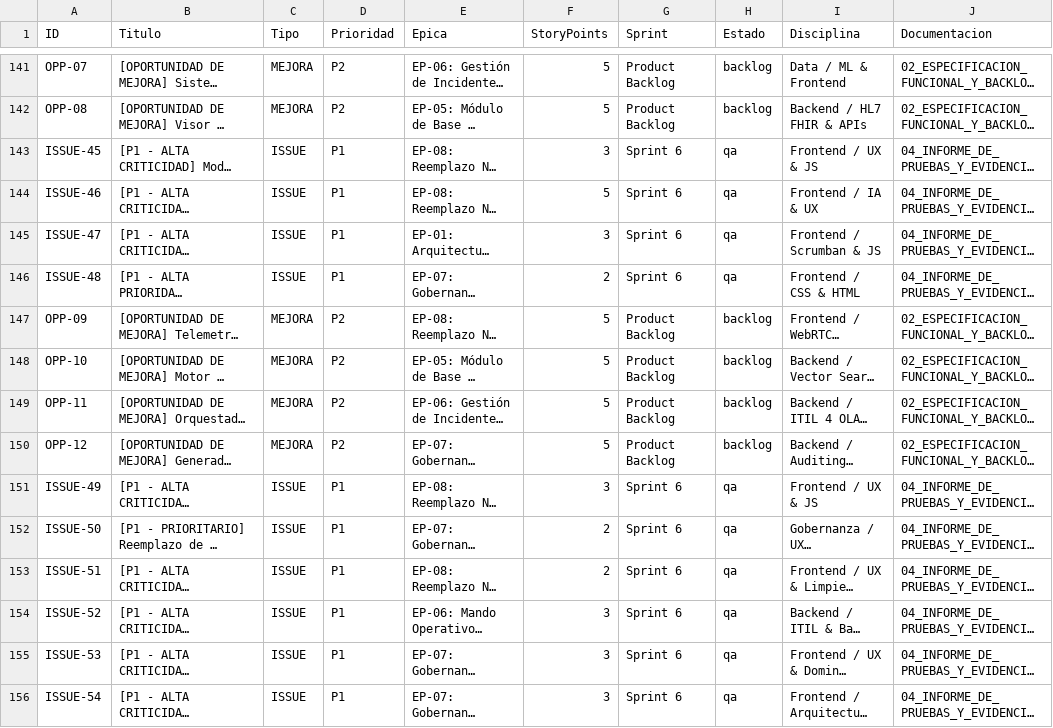
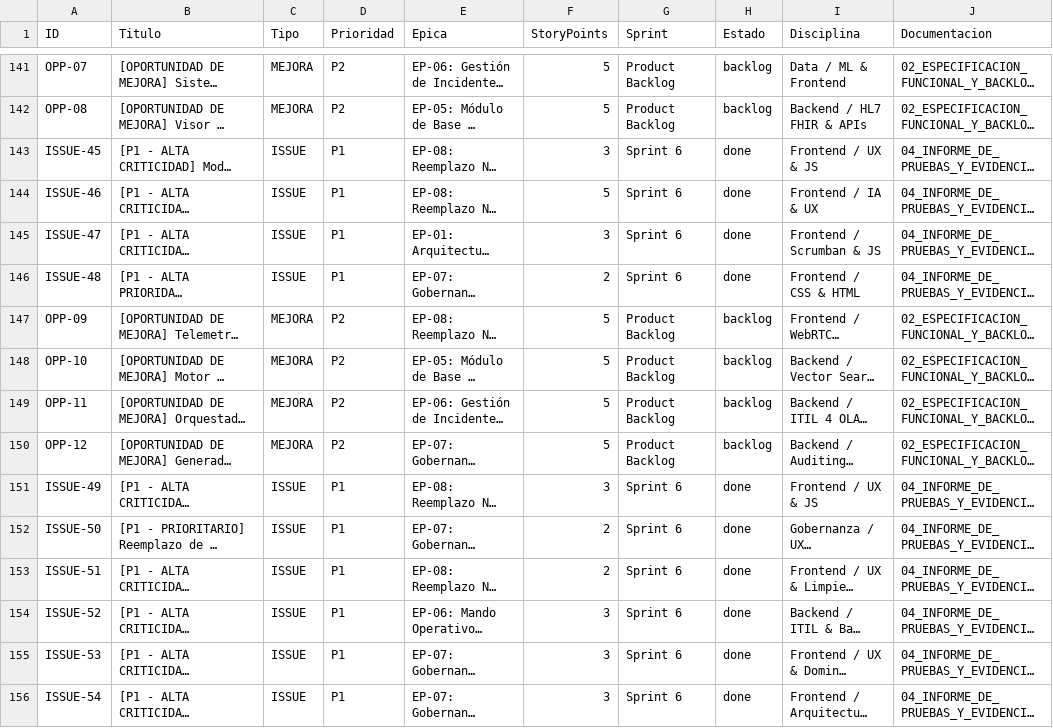
Before and after one commit to FREDDY-cloud395/healthdesk-quantux, a CSV file: docs/Backlog_HealthDesk_Quantux.csv, drawn as a sheet; only a part is shown, gaps mark what is left out; long unchanged cells end in …; the diff covers the shown part only; the diff names each change by its address in the sheet, - before the commit and + after, or states it on an @@ line.

Commit message:
chore(sprint6): cierre formal 100% certificado del Sprint 6 y preparacion para Sprint 7
- Tablero Scrumban sincronizado: 93 tarjetas de Sprint 6 archivadas en Done (100% finalizado)
- Sprint 7 activado en Scrumban con 13 tarjetas priorizadas en Sprint Backlog
- Informe notarial de cierre y acta de resguardo bajo siete llaves generados
- Golden snapshot de base de datos y boveda ZIP asegurados en backups/

```diff
--- a/docs/Backlog_HealthDesk_Quantux.csv
+++ b/docs/Backlog_HealthDesk_Quantux.csv
-H143:H146 (Estado): qa
+H143:H146 (Estado): done
-H151:H156 (Estado): qa
+H151:H156 (Estado): done
```
Also changed, not shown: 60 edited cells elsewhere in this file, 6 other files.
